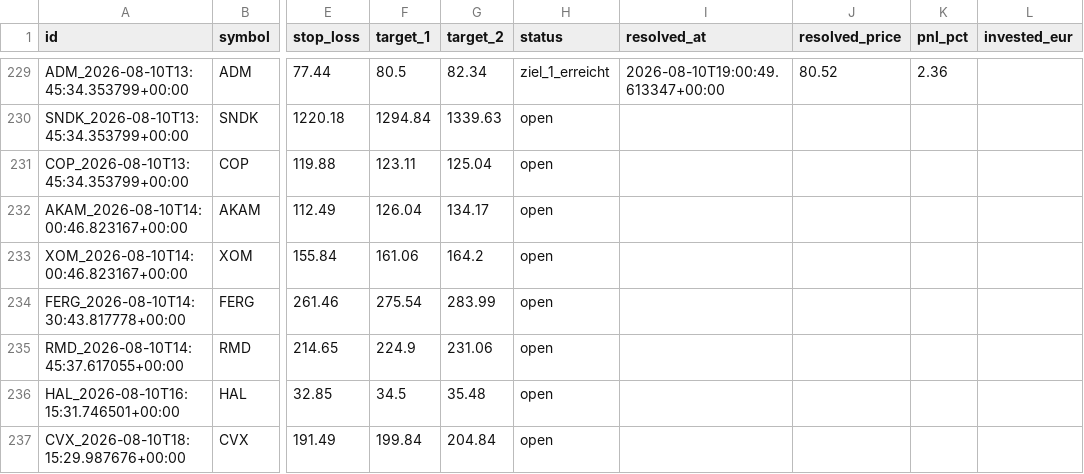
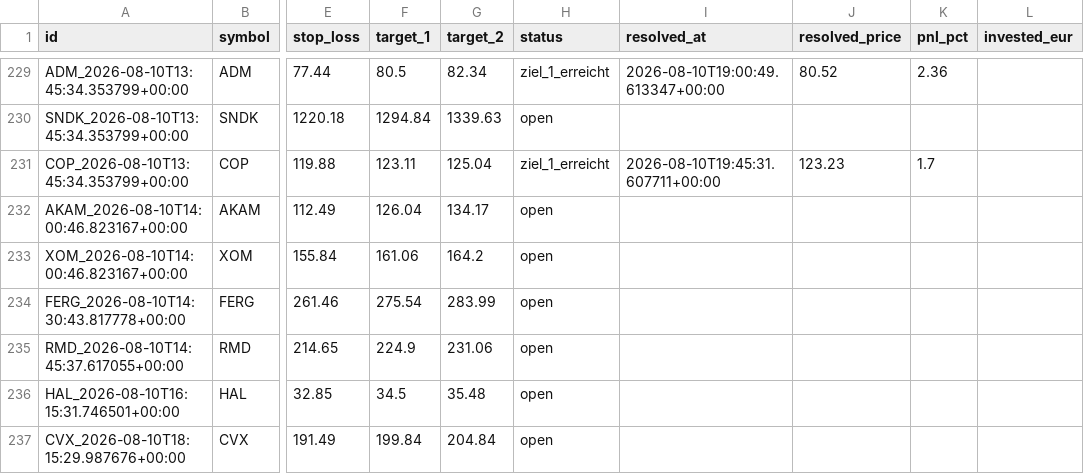
Before and after one commit to luiswolny-dot/Trading-Gehirn, a CSV file: data/recommendations_log.csv, drawn as a sheet; only a part is shown, gaps mark what is left out; the diff names each change by its address in the sheet, - before the commit and + after, or states it on an @@ line.

```diff
--- a/data/recommendations_log.csv
+++ b/data/recommendations_log.csv
-H231 (status): open
+H231 (status): ziel_1_erreicht
-I231 (resolved_at): (empty)
+I231 (resolved_at): 2026-08-10T19:45:31.607711+00:00
-J231 (resolved_price): (empty)
+J231 (resolved_price): 123.23
-K231 (pnl_pct): (empty)
+K231 (pnl_pct): 1.7
```
Also changed, not shown: 36 other files.
